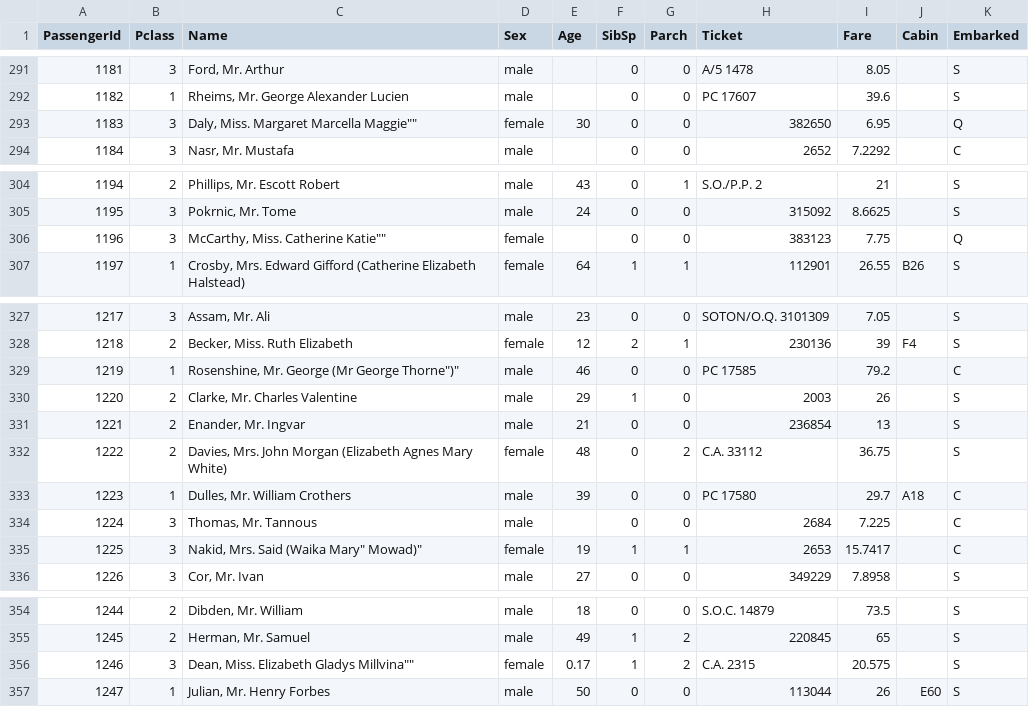
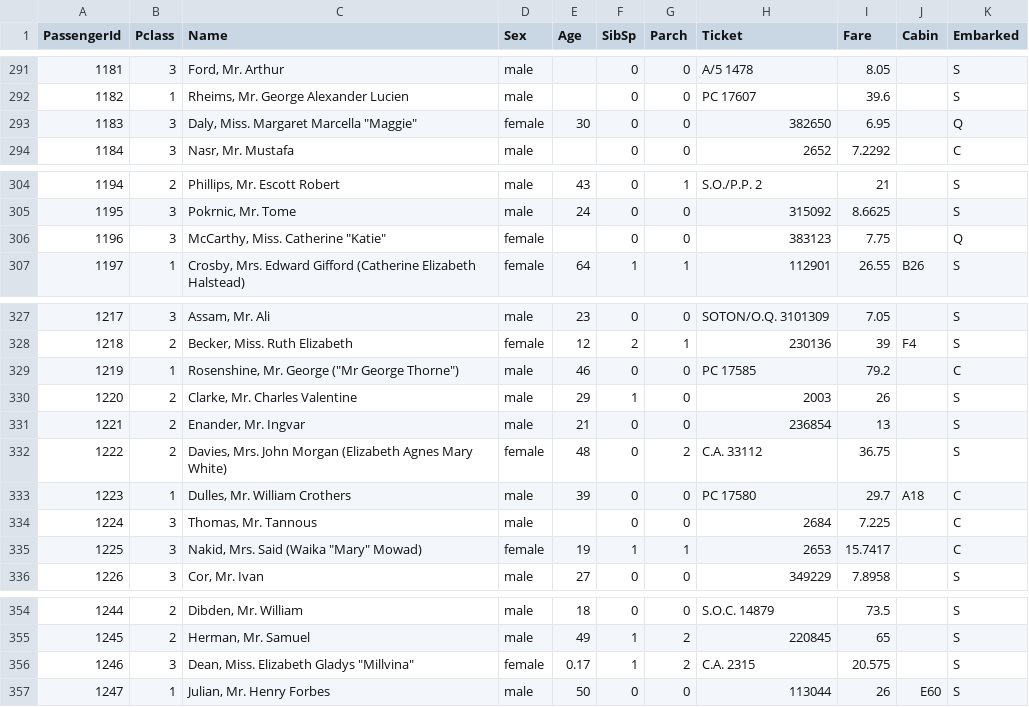
Before and after one commit to gertom/AI-examples, a CSV file: datafiles/test.csv, drawn as a sheet; only a part is shown, gaps mark what is left out; the diff covers the shown part only.

```diff
--- a/datafiles/test.csv
+++ b/datafiles/test.csv
@@ -292,3 +292,3 @@ PassengerId,Pclass,Name,Sex,Age,SibSp,Parch,Ticket,Fare,Cabin,Embarked
 1182,1,"Rheims, Mr. George Alexander Lucien",male,,0,0,PC 17607,39.6,,S
-1183,3,"Daly, Miss. Margaret Marcella Maggie""""",female,30,0,0,382650,6.95,,Q
+1183,3,"Daly, Miss. Margaret Marcella ""Maggie""",female,30,0,0,382650,6.95,,Q
 1184,3,"Nasr, Mr. Mustafa",male,,0,0,2652,7.2292,,C
@@ -305,3 +305,3 @@ PassengerId,Pclass,Name,Sex,Age,SibSp,Parch,Ticket,Fare,Cabin,Embarked
 1195,3,"Pokrnic, Mr. Tome",male,24,0,0,315092,8.6625,,S
-1196,3,"McCarthy, Miss. Catherine Katie""""",female,,0,0,383123,7.75,,Q
+1196,3,"McCarthy, Miss. Catherine ""Katie""",female,,0,0,383123,7.75,,Q
 1197,1,"Crosby, Mrs. Edward Gifford (Catherine Elizabeth Halstead)",female,64,1,1,112901,26.55,B26,S
@@ -328,3 +328,3 @@ PassengerId,Pclass,Name,Sex,Age,SibSp,Parch,Ticket,Fare,Cabin,Embarked
 1218,2,"Becker, Miss. Ruth Elizabeth",female,12,2,1,230136,39,F4,S
-1219,1,"Rosenshine, Mr. George (Mr George Thorne"")""",male,46,0,0,PC 17585,79.2,,C
+1219,1,"Rosenshine, Mr. George (""Mr George Thorne"")",male,46,0,0,PC 17585,79.2,,C
 1220,2,"Clarke, Mr. Charles Valentine",male,29,1,0,2003,26,,S
@@ -334,3 +334,3 @@ PassengerId,Pclass,Name,Sex,Age,SibSp,Parch,Ticket,Fare,Cabin,Embarked
 1224,3,"Thomas, Mr. Tannous",male,,0,0,2684,7.225,,C
-1225,3,"Nakid, Mrs. Said (Waika Mary"" Mowad)""",female,19,1,1,2653,15.7417,,C
+1225,3,"Nakid, Mrs. Said (Waika ""Mary"" Mowad)",female,19,1,1,2653,15.7417,,C
 1226,3,"Cor, Mr. Ivan",male,27,0,0,349229,7.8958,,S
@@ -355,3 +355,3 @@ PassengerId,Pclass,Name,Sex,Age,SibSp,Parch,Ticket,Fare,Cabin,Embarked
 1245,2,"Herman, Mr. Samuel",male,49,1,2,220845,65,,S
-1246,3,"Dean, Miss. Elizabeth Gladys Millvina""""",female,0.17,1,2,C.A. 2315,20.575,,S
+1246,3,"Dean, Miss. Elizabeth Gladys ""Millvina""",female,0.17,1,2,C.A. 2315,20.575,,S
 1247,1,"Julian, Mr. Henry Forbes",male,50,0,0,113044,26,E60,S
```
Also changed, not shown: 17 edited cells elsewhere in this file, 5 other files.
